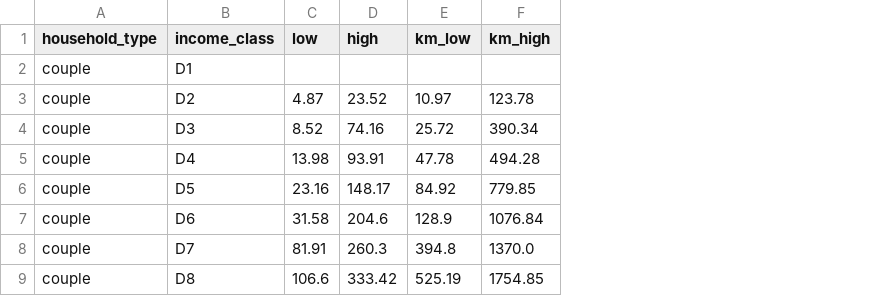
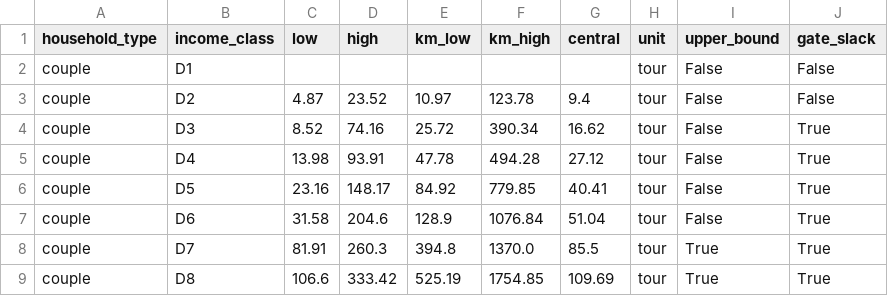
Before and after one commit to Marrekoo/IKOB_Aporometrica, a CSV file: data/envelope/reference_budgets.csv, drawn as a sheet; only a part is shown; the diff names each change by its address in the sheet, - before the commit and + after, or states it on an @@ line.

```diff
--- a/data/envelope/reference_budgets.csv
+++ b/data/envelope/reference_budgets.csv
+column G (central), rows 3-9: 9.4 | 16.62 | 27.12 | 40.41 | 51.04 | 85.5 | 109.69
+column H (unit), rows 2-9: all tour
+column I (upper_bound), rows 2-9: False | False | False | False | False | False | True | True
+column J (gate_slack), rows 2-9: False | False | True | True | True | True | True | True
```
Also changed, not shown: 35 other files.
